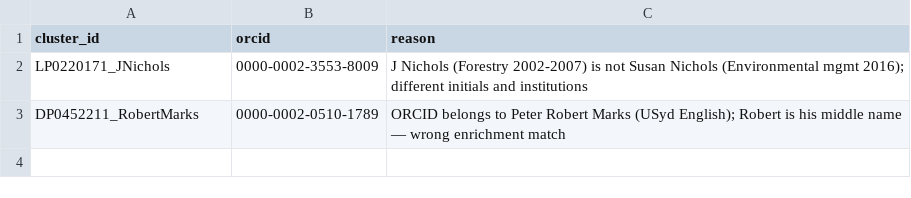
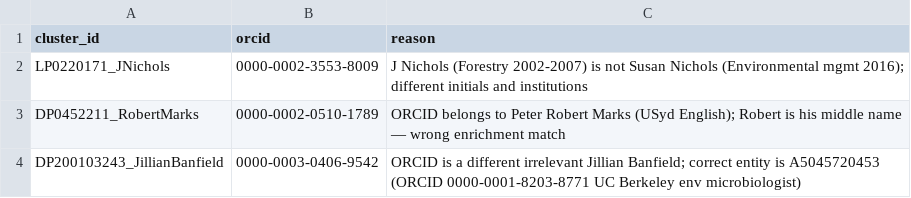
Before and after one commit to LarryCram/arc_grants, a CSV file: config/enrichment_blocklist.csv, drawn as a sheet.

```diff
--- a/config/enrichment_blocklist.csv
+++ b/config/enrichment_blocklist.csv
@@ -3 +3,2 @@ LP0220171_JNichols,0000-0002-3553-8009,J Nichols (Forestry 2002-2007) is not Sus
 DP0452211_RobertMarks,0000-0002-0510-1789,ORCID belongs to Peter Robert Marks (USyd English); Robert is his middle name — wrong enrichment match
+DP200103243_JillianBanfield,0000-0003-0406-9542,ORCID is a different irrelevant Jillian Banfield; correct entity is A5045720453 (ORCID 0000-0001-8203-8771 UC Berkeley env microbiologist)
```
Also changed, not shown: config/manual_resolutions.csv, 5 other files.
